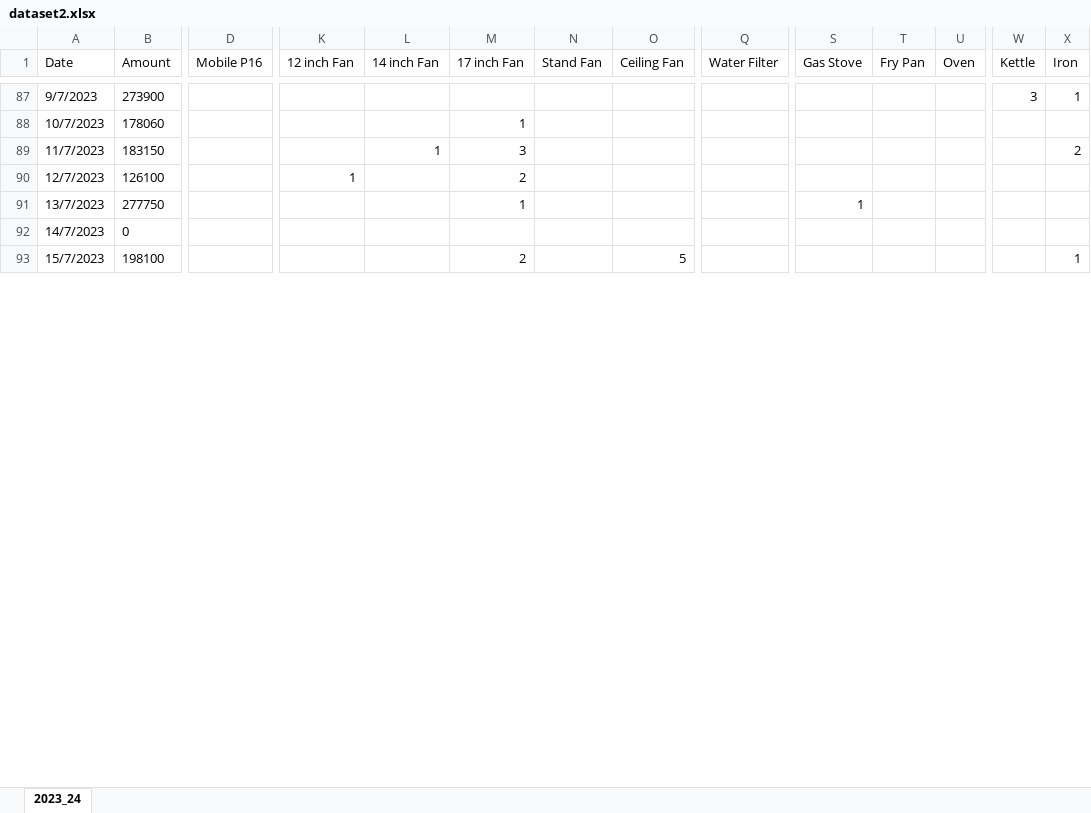
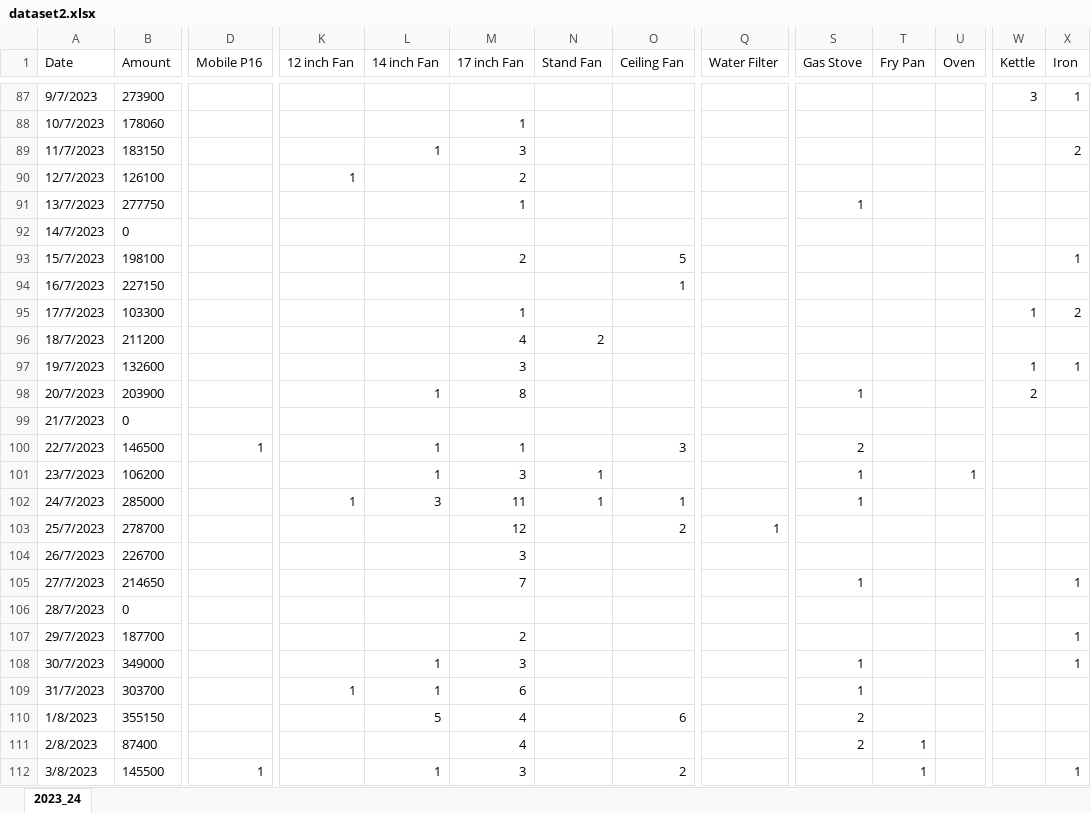
Before and after one commit to IIT-NSTU/Sales-Predictor, an Excel workbook: Development Part/backup/dataset2.xlsx, sheet 2023_24, drawn as a sheet; only a part is shown, gaps mark what is left out; values as stored, in another font and other column widths than the file's, no borders; rows hold the shown columns only; the diff covers the shown part only; the diff names each change by its address in the sheet, - before the commit and + after, or states it on an @@ line.

Commit message:
data collection

```diff
--- a/Development Part/backup/dataset2.xlsx (sheet 2023_24)
+++ b/Development Part/backup/dataset2.xlsx (sheet 2023_24)
+row 94: 16/7/2023 | 227150 |  |  |  |  |  | 1
+row 95: 17/7/2023 | 103300 |  |  |  | 1 |  |  |  |  |  |  | 1 | 2
+row 96: 18/7/2023 | 211200 |  |  |  | 4 | 2
+row 97: 19/7/2023 | 132600 |  |  |  | 3 |  |  |  |  |  |  | 1 | 1
+row 98: 20/7/2023 | 203900 |  |  | 1 | 8 |  |  |  | 1 |  |  | 2
+row 99: 21/7/2023 | 0
+row 100: 22/7/2023 | 146500 | 1 |  | 1 | 1 |  | 3 |  | 2
+row 101: 23/7/2023 | 106200 |  |  | 1 | 3 | 1 |  |  | 1 |  | 1
+row 102: 24/7/2023 | 285000 |  | 1 | 3 | 11 | 1 | 1 |  | 1
+row 103: 25/7/2023 | 278700 |  |  |  | 12 |  | 2 | 1
+row 104: 26/7/2023 | 226700 |  |  |  | 3
+row 105: 27/7/2023 | 214650 |  |  |  | 7 |  |  |  | 1 |  |  |  | 1
+row 106: 28/7/2023 | 0
+row 107: 29/7/2023 | 187700 |  |  |  | 2 |  |  |  |  |  |  |  | 1
+row 108: 30/7/2023 | 349000 |  |  | 1 | 3 |  |  |  | 1 |  |  |  | 1
+row 109: 31/7/2023 | 303700 |  | 1 | 1 | 6 |  |  |  | 1
+row 110: 1/8/2023 | 355150 |  |  | 5 | 4 |  | 6 |  | 2
+row 111: 2/8/2023 | 87400 |  |  |  | 4 |  |  |  | 2 | 1
+row 112: 3/8/2023 | 145500 | 1 |  | 1 | 3 |  | 2 |  |  | 1 |  |  | 1
```
Also changed, not shown: 12 added rows, 31 removed rows and 1 edited cell elsewhere in this sheet, formulas that keep their value.
